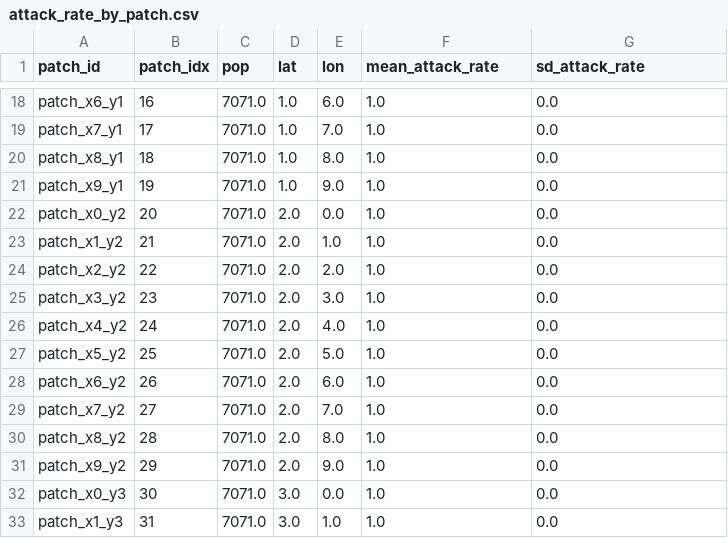
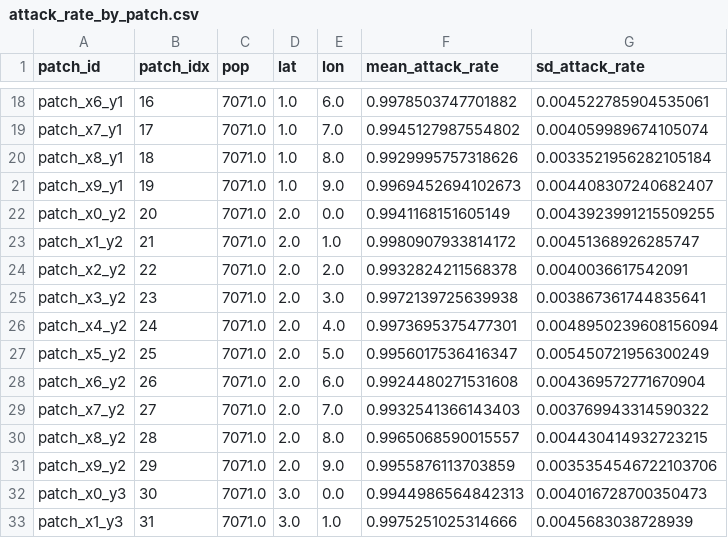
Before and after one commit to laser-base/laser-measles, a CSV file: sandbox/3-model-calib-jenner_rabiesish/reference_outputs/attack_rate_by_patch.csv, drawn as a sheet; only a part is shown, gaps mark what is left out; the diff covers the shown part only; the diff names each change by its address in the sheet, - before the commit and + after, or states it on an @@ line.

```diff
--- a/sandbox/3-model-calib-jenner_rabiesish/reference_outputs/attack_rate_by_patch.csv
+++ b/sandbox/3-model-calib-jenner_rabiesish/reference_outputs/attack_rate_by_patch.csv
-F18 (mean_attack_rate): 1.0
+F18 (mean_attack_rate): 0.9978503747701882
-G18 (sd_attack_rate): 0.0
+G18 (sd_attack_rate): 0.004522785904535061
-F19 (mean_attack_rate): 1.0
+F19 (mean_attack_rate): 0.9945127987554802
-G19 (sd_attack_rate): 0.0
+G19 (sd_attack_rate): 0.004059989674105074
-F20 (mean_attack_rate): 1.0
+F20 (mean_attack_rate): 0.9929995757318626
-G20 (sd_attack_rate): 0.0
+G20 (sd_attack_rate): 0.0033521956282105184
-F21 (mean_attack_rate): 1.0
+F21 (mean_attack_rate): 0.9969452694102673
-G21 (sd_attack_rate): 0.0
+G21 (sd_attack_rate): 0.004408307240682407
-F22 (mean_attack_rate): 1.0
+F22 (mean_attack_rate): 0.9941168151605149
-G22 (sd_attack_rate): 0.0
+G22 (sd_attack_rate): 0.0043923991215509255
-F23 (mean_attack_rate): 1.0
+F23 (mean_attack_rate): 0.9980907933814172
-G23 (sd_attack_rate): 0.0
+G23 (sd_attack_rate): 0.00451368926285747
-F24 (mean_attack_rate): 1.0
+F24 (mean_attack_rate): 0.9932824211568378
-G24 (sd_attack_rate): 0.0
+G24 (sd_attack_rate): 0.0040036617542091
-F25 (mean_attack_rate): 1.0
+F25 (mean_attack_rate): 0.9972139725639938
-G25 (sd_attack_rate): 0.0
+G25 (sd_attack_rate): 0.003867361744835641
-F26 (mean_attack_rate): 1.0
+F26 (mean_attack_rate): 0.9973695375477301
-G26 (sd_attack_rate): 0.0
+G26 (sd_attack_rate): 0.0048950239608156094
-F27 (mean_attack_rate): 1.0
+F27 (mean_attack_rate): 0.9956017536416347
-G27 (sd_attack_rate): 0.0
+G27 (sd_attack_rate): 0.005450721956300249
-F28 (mean_attack_rate): 1.0
+F28 (mean_attack_rate): 0.9924480271531608
-G28 (sd_attack_rate): 0.0
+G28 (sd_attack_rate): 0.004369572771670904
-F29 (mean_attack_rate): 1.0
+F29 (mean_attack_rate): 0.9932541366143403
-G29 (sd_attack_rate): 0.0
+G29 (sd_attack_rate): 0.003769943314590322
-F30 (mean_attack_rate): 1.0
+F30 (mean_attack_rate): 0.9965068590015557
-G30 (sd_attack_rate): 0.0
+G30 (sd_attack_rate): 0.004430414932723215
-F31 (mean_attack_rate): 1.0
+F31 (mean_attack_rate): 0.9955876113703859
-G31 (sd_attack_rate): 0.0
+G31 (sd_attack_rate): 0.0035354546722103706
-F32 (mean_attack_rate): 1.0
+F32 (mean_attack_rate): 0.9944986564842313
-G32 (sd_attack_rate): 0.0
+G32 (sd_attack_rate): 0.004016728700350473
-F33 (mean_attack_rate): 1.0
+F33 (mean_attack_rate): 0.9975251025314666
-G33 (sd_attack_rate): 0.0
+G33 (sd_attack_rate): 0.0045683038728939
```
Also changed, not shown: 168 edited cells elsewhere in this file, sandbox/3-model-calib-jenner_rabiesish/reference_outputs/onset_day_by_patch.csv, 11 other files.
